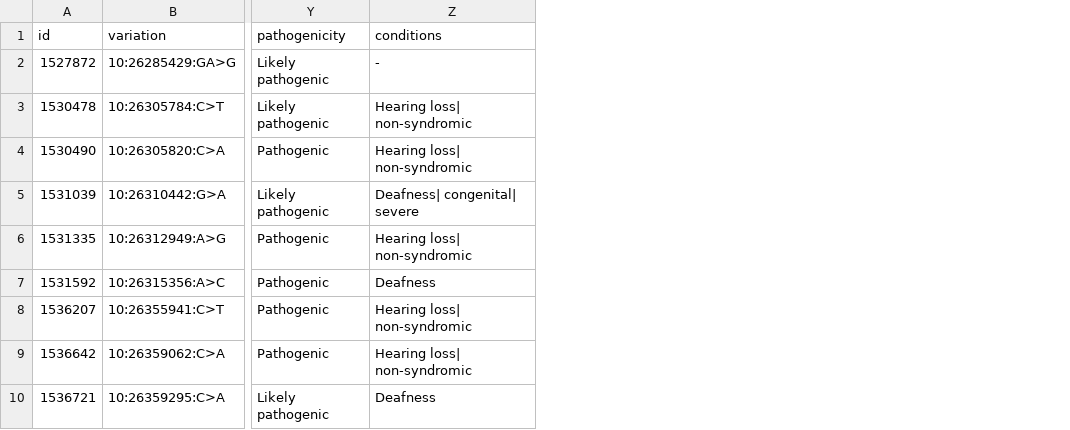
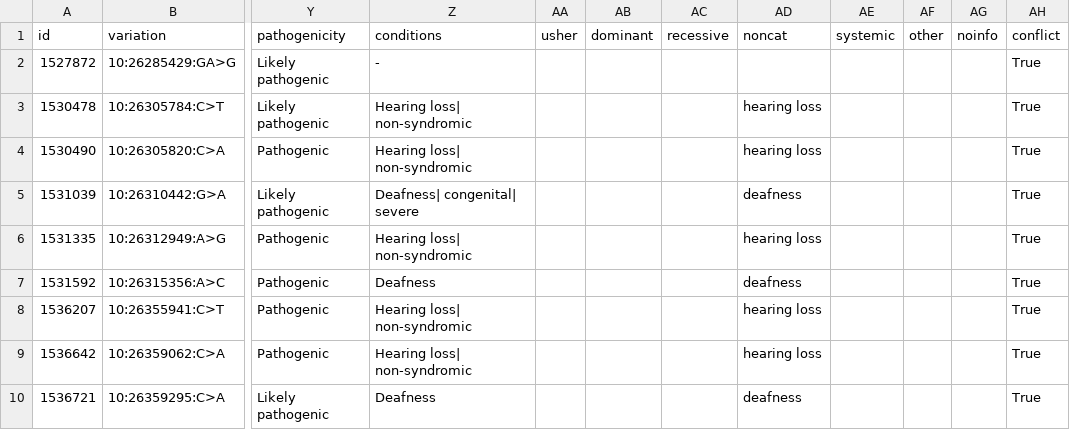
Before and after one commit to takushim/fpvariants, a CSV file: analyses/MYO3A/MYO3A_NM_017433.5_dvdvariants.csv, drawn as a sheet; only a part is shown, gaps mark what is left out; the diff names each change by its address in the sheet, - before the commit and + after, or states it on an @@ line.

Commit message:
Changed to handle conflict of phenotype

```diff
--- a/analyses/MYO3A/MYO3A_NM_017433.5_dvdvariants.csv
+++ b/analyses/MYO3A/MYO3A_NM_017433.5_dvdvariants.csv
+column AA (usher), empty
+column AB (dominant), empty
+column AC (recessive), empty
+column AD (noncat), rows 3-10: hearing loss | hearing loss | deafness | hearing loss | deafness | hearing loss | hearing loss | deafness
+column AE (systemic), empty
+column AF (other), empty
+column AG (noinfo), empty
+column AH (conflict), rows 2-10: all True
```
Also changed, not shown: analyses/MYO3A/MYO3A_NM_017433.5_clvvariants.csv, 8 other files.
